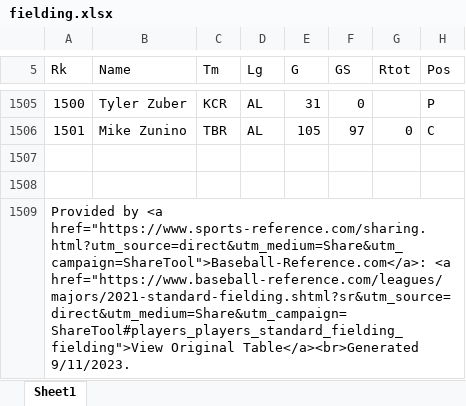
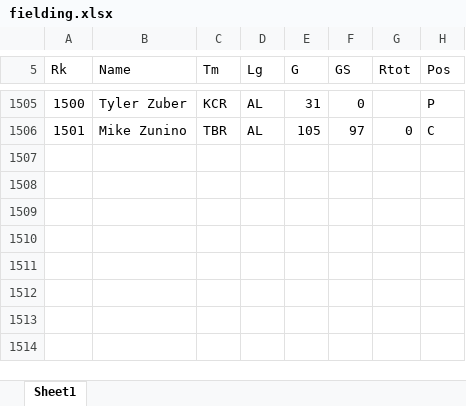
Before and after one commit to Alex-Shane/MVP-Predictor, an Excel workbook: training_data/2021/fielding.xlsx, sheet Sheet1, drawn as a sheet; only a part is shown, gaps mark what is left out; values as stored, in another font and other column widths than the file's, no borders; the diff names each change by its address in the sheet, - before the commit and + after, or states it on an @@ line.

```diff
--- a/training_data/2021/fielding.xlsx (sheet Sheet1)
+++ b/training_data/2021/fielding.xlsx (sheet Sheet1)
-row 1507: (empty)
-row 1508: (empty)
-row 1509: Provided by <a href="https://www.sports-reference.com/sharing.html?utm_source=direct&utm_medium=Share&utm_campaign=ShareTool">Baseball-Reference.com</a>: <a href="https://www.baseball-reference.com/leagues/majors/2021-standard-fielding.shtml?sr&utm_source=direct&utm_medium=Share&utm_campaign=ShareTool#players_players_standard_fielding_fielding">View Original Table</a><br>Generated 9/11/2023.
```
Also changed, not shown: training_data/2004/2004_rOBA.xlsx, training_data/2006/basic_hitting.xlsx, 34 other files.
